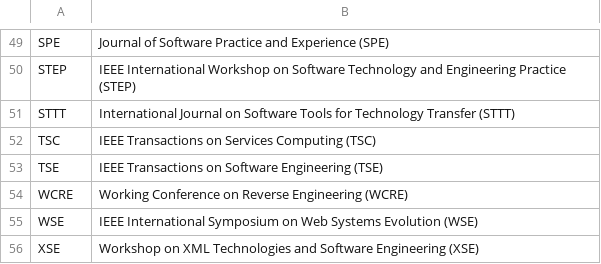
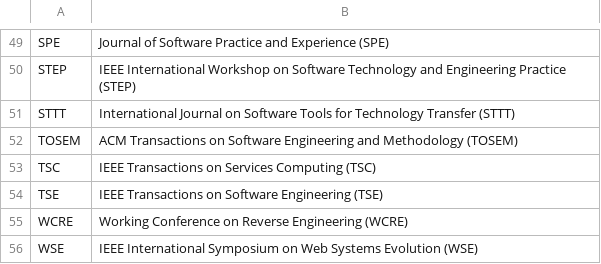
Before and after one commit to seal-queensu/seal-queensu.github.io, a CSV file: publications/Venue.csv, drawn as a sheet; only a part is shown, gaps mark what is left out; the shorter side is filled out with more unchanged rows.

Commit message:
Add TOSEM details

```diff
--- a/publications/Venue.csv
+++ b/publications/Venue.csv
@@ -51,2 +51,3 @@ STEP,IEEE International Workshop on Software Technology and Engineering Practice
 STTT,International Journal on Software Tools for Technology Transfer (STTT)
+TOSEM,ACM Transactions on Software Engineering and Methodology (TOSEM)
 TSC,IEEE Transactions on Services Computing (TSC)
```
Also changed, not shown: publications/VenueSummary.csv.
